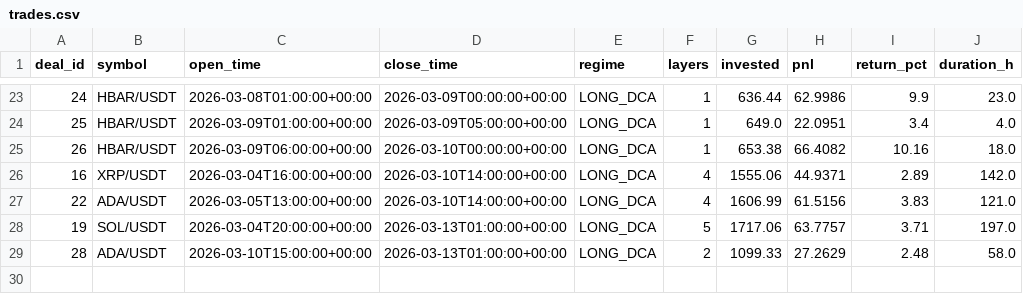
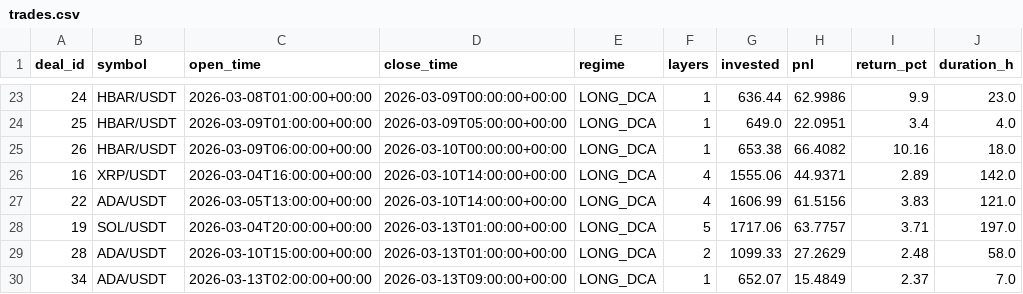
Before and after one commit to halo-effects/adaptive-intelligence-trading, a CSV file: docs/data/v14etf/trades.csv, drawn as a sheet; only a part is shown, gaps mark what is left out.

Commit message:
Data sync 2026-03-13 03:03

```diff
--- a/docs/data/v14etf/trades.csv
+++ b/docs/data/v14etf/trades.csv
@@ -29 +29,2 @@ deal_id,symbol,open_time,close_time,regime,layers,invested,pnl,return_pct,durati
 28,ADA/USDT,2026-03-10T15:00:00+00:00,2026-03-13T01:00:00+00:00,LONG_DCA,2,1099.33,27.2629,2.48,58.0
+34,ADA/USDT,2026-03-13T02:00:00+00:00,2026-03-13T09:00:00+00:00,LONG_DCA,1,652.07,15.4849,2.37,7.0
```
Also changed, not shown: 5 other files.
